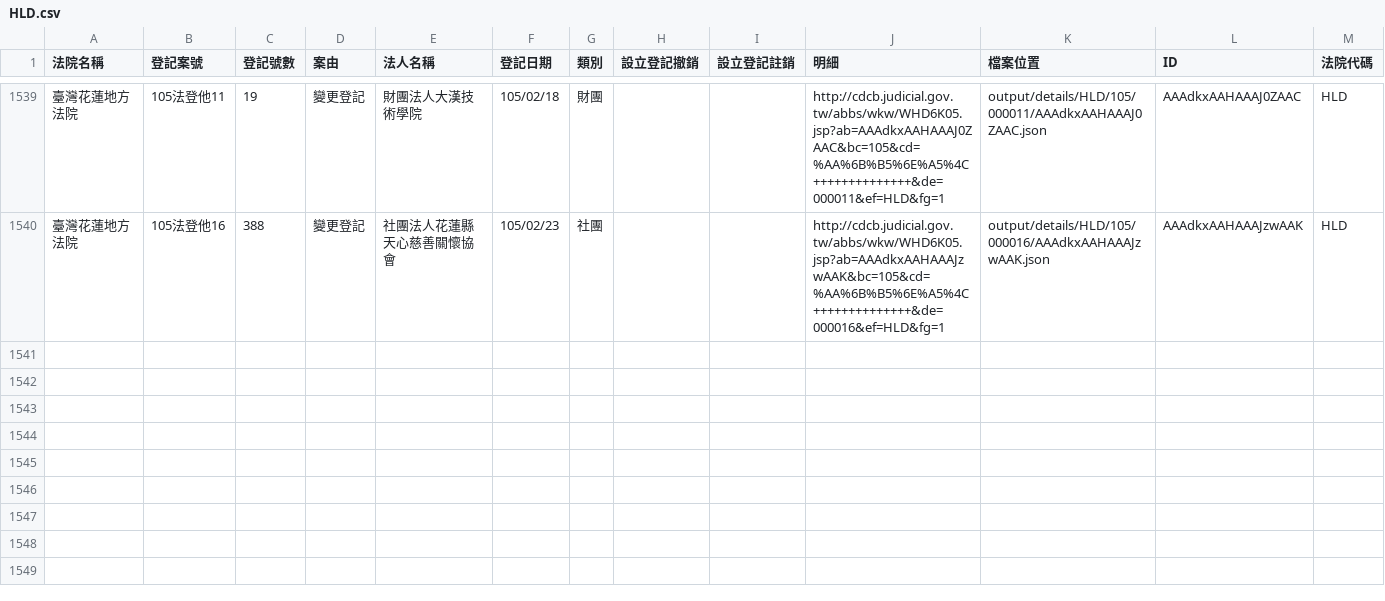
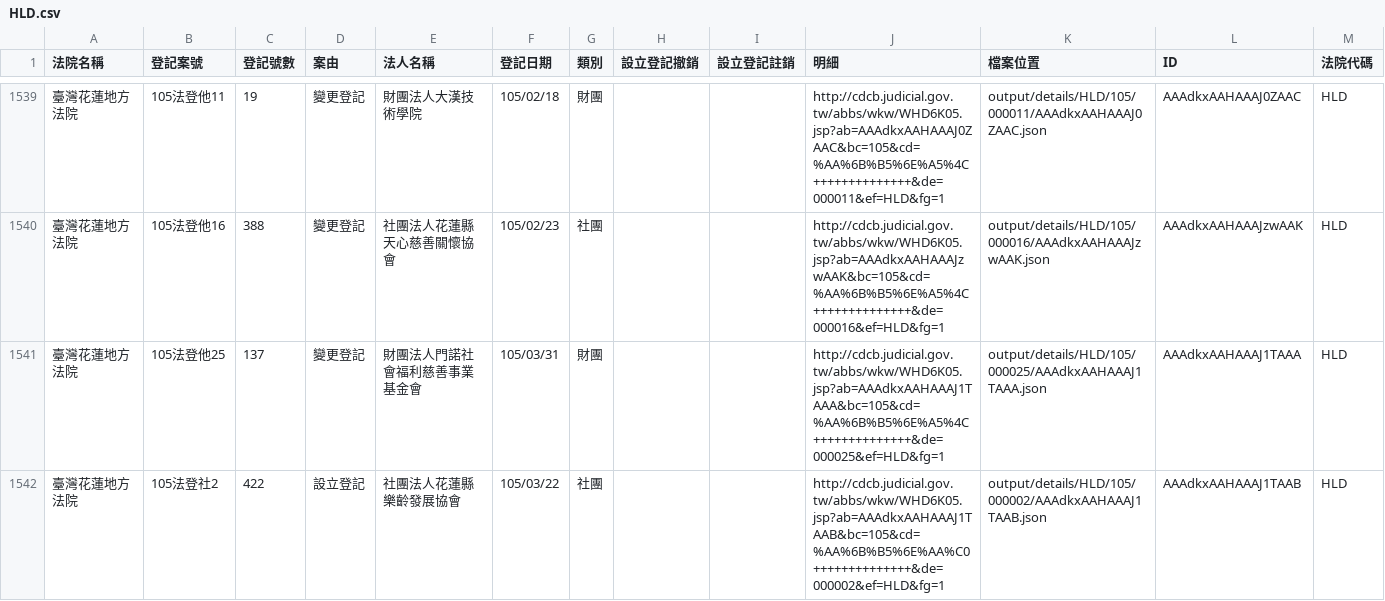
Before and after one commit to taichunmin/foundationtw, a CSV file: output/lists/HLD.csv, drawn as a sheet; only a part is shown, gaps mark what is left out; the diff names each change by its address in the sheet, - before the commit and + after, or states it on an @@ line.

```diff
--- a/output/lists/HLD.csv
+++ b/output/lists/HLD.csv
+row 1541: 臺灣花蓮地方法院 | 105法登他25 | 137 | 變更登記 | 財團法人門諾社會福利慈善事業基金會 | 105/03/31 | 財團 |  |  | http://cdcb.judicial.gov.tw/abbs/wkw/WHD6K05.jsp?ab=AAAdkxAAHAAAJ1TAAA&bc=105&cd=%AA%6B%B5%6E%A5%4C++++++++++++++&de=000025&ef=HLD&fg=1 | output/details/HLD/105/000025/AAAdkxAAHAAAJ1TAAA.json | AAAdkxAAHAAAJ1TAAA | HLD
+row 1542: 臺灣花蓮地方法院 | 105法登社2 | 422 | 設立登記 | 社團法人花蓮縣樂齡發展協會 | 105/03/22 | 社團 |  |  | http://cdcb.judicial.gov.tw/abbs/wkw/WHD6K05.jsp?ab=AAAdkxAAHAAAJ1TAAB&bc=105&cd=%AA%6B%B5%6E%AA%C0++++++++++++++&de=000002&ef=HLD&fg=1 | output/details/HLD/105/000002/AAAdkxAAHAAAJ1TAAB.json | AAAdkxAAHAAAJ1TAAB | HLD
```
Also changed, not shown: output/lists/KLD.csv, output/lists/MLD.csv, 34 other files.
